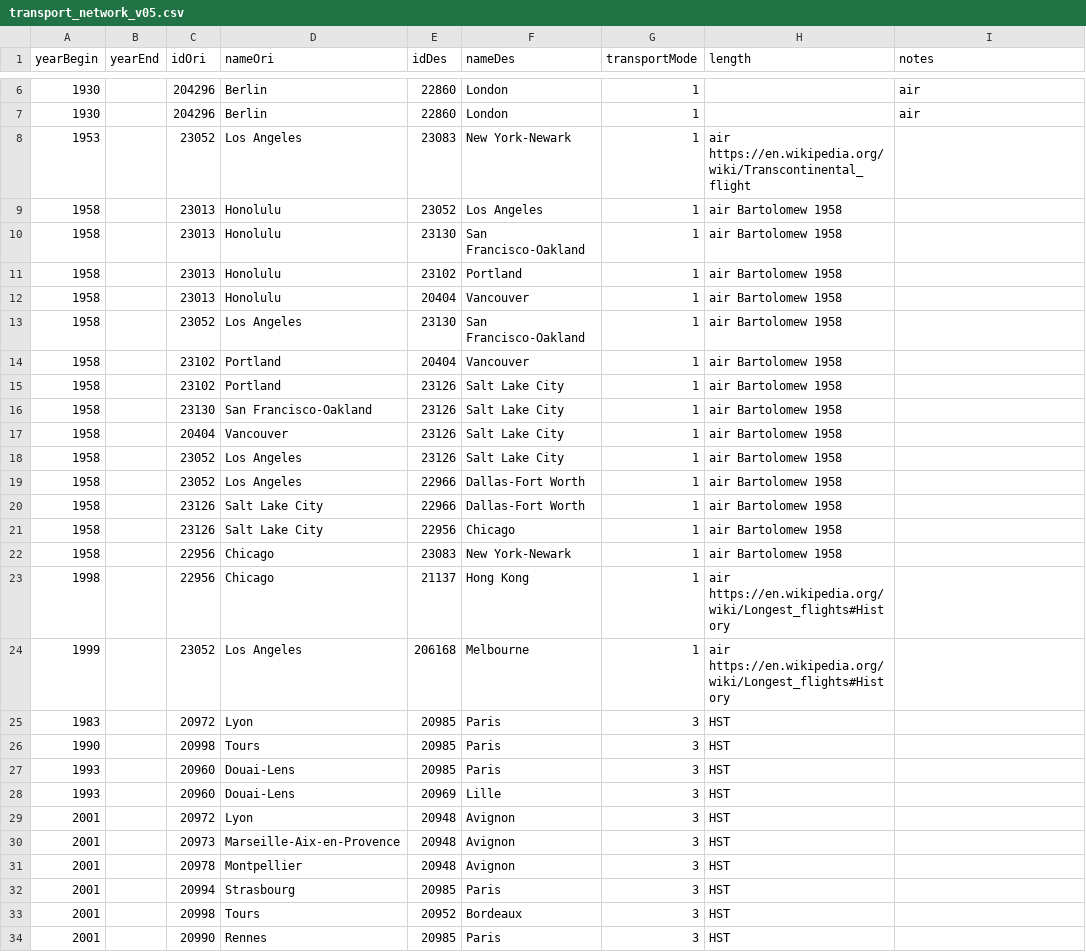
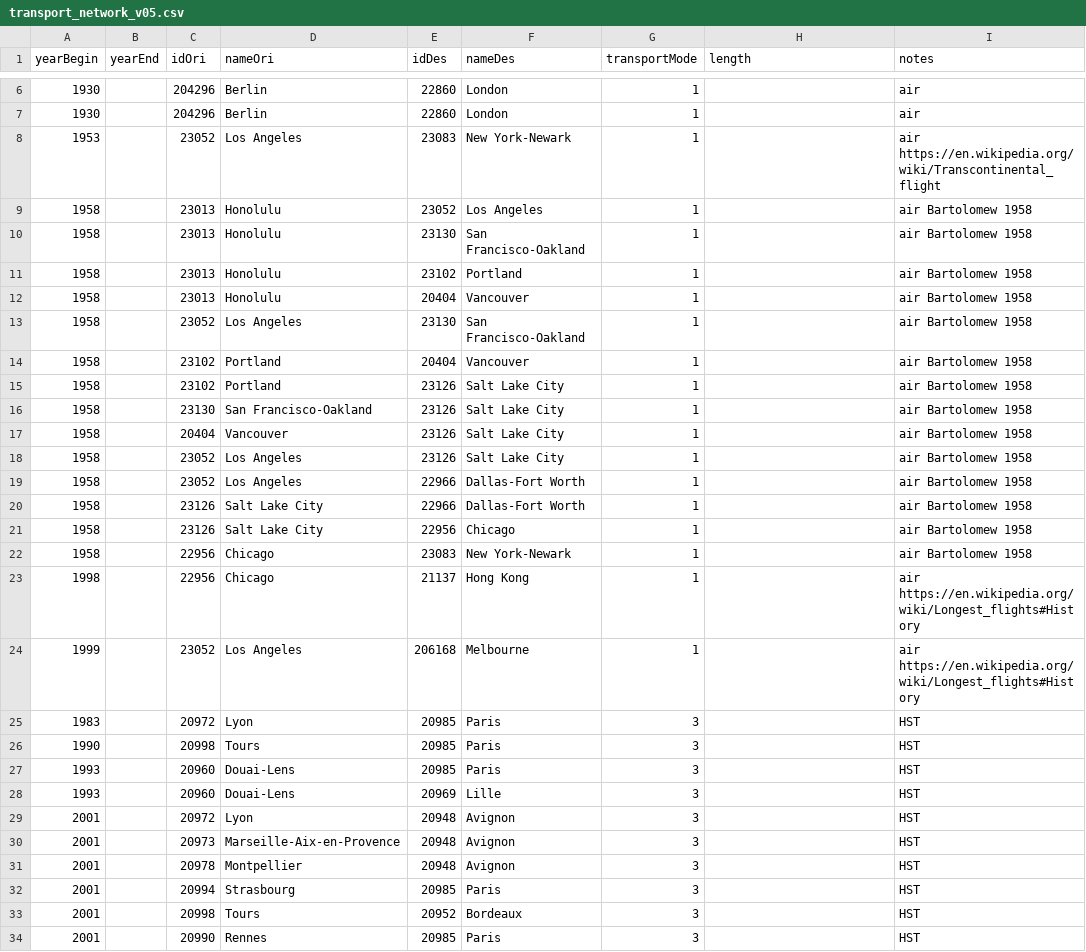
Before and after one commit to theworldisnotflat/shriveling_world, a CSV file: example/datas/to_drop_in_app/transport_network_v05.csv, drawn as a sheet; only a part is shown, gaps mark what is left out; the diff covers the shown part only.

Commit message:
Update transport_network_v05.csv
add a column 'length'

```diff
--- a/example/datas/to_drop_in_app/transport_network_v05.csv
+++ b/example/datas/to_drop_in_app/transport_network_v05.csv
@@ -7,28 +7,28 @@ yearBegin;yearEnd;idOri;nameOri;idDes;nameDes;transportMode;length;notes
 1930;;204296;Berlin;22860;London;1;;air
-1953;;23052;Los Angeles;23083;New York-Newark;1;air https://en.wikipedia.org/wiki/Transcontinental_flight
-1958;;23013;Honolulu;23052;Los Angeles;1;air Bartolomew 1958
-1958;;23013;Honolulu;23130;San Francisco-Oakland;1;air Bartolomew 1958
-1958;;23013;Honolulu;23102;Portland;1;air Bartolomew 1958
-1958;;23013;Honolulu;20404;Vancouver;1;air Bartolomew 1958
-1958;;23052;Los Angeles;23130;San Francisco-Oakland;1;air Bartolomew 1958
-1958;;23102;Portland;20404;Vancouver;1;air Bartolomew 1958
-1958;;23102;Portland;23126;Salt Lake City;1;air Bartolomew 1958
-1958;;23130;San Francisco-Oakland;23126;Salt Lake City;1;air Bartolomew 1958
-1958;;20404;Vancouver;23126;Salt Lake City;1;air Bartolomew 1958
-1958;;23052;Los Angeles;23126;Salt Lake City;1;air Bartolomew 1958
-1958;;23052;Los Angeles;22966;Dallas-Fort Worth;1;air Bartolomew 1958
-1958;;23126;Salt Lake City;22966;Dallas-Fort Worth;1;air Bartolomew 1958
-1958;;23126;Salt Lake City;22956;Chicago;1;air Bartolomew 1958
-1958;;22956;Chicago;23083;New York-Newark;1;air	Bartolomew 1958
-1998;;22956;Chicago;21137;Hong Kong;1;air https://en.wikipedia.org/wiki/Longest_flights#History
-1999;;23052;Los Angeles;206168;Melbourne;1;air https://en.wikipedia.org/wiki/Longest_flights#History
-1983;;20972;Lyon;20985;Paris;3;HST
-1990;;20998;Tours;20985;Paris;3;HST
-1993;;20960;Douai-Lens;20985;Paris;3;HST
-1993;;20960;Douai-Lens;20969;Lille;3;HST
-2001;;20972;Lyon;20948;Avignon;3;HST
-2001;;20973;Marseille-Aix-en-Provence;20948;Avignon;3;HST
-2001;;20978;Montpellier;20948;Avignon;3;HST
-2001;;20994;Strasbourg;20985;Paris;3;HST
-2001;;20998;Tours;20952;Bordeaux;3;HST
-2001;;20990;Rennes;20985;Paris;3;HST
+1953;;23052;Los Angeles;23083;New York-Newark;1;;air https://en.wikipedia.org/wiki/Transcontinental_flight
+1958;;23013;Honolulu;23052;Los Angeles;1;;air Bartolomew 1958
+1958;;23013;Honolulu;23130;San Francisco-Oakland;1;;air Bartolomew 1958
+1958;;23013;Honolulu;23102;Portland;1;;air Bartolomew 1958
+1958;;23013;Honolulu;20404;Vancouver;1;;air Bartolomew 1958
+1958;;23052;Los Angeles;23130;San Francisco-Oakland;1;;air Bartolomew 1958
+1958;;23102;Portland;20404;Vancouver;1;;air Bartolomew 1958
+1958;;23102;Portland;23126;Salt Lake City;1;;air Bartolomew 1958
+1958;;23130;San Francisco-Oakland;23126;Salt Lake City;1;;air Bartolomew 1958
+1958;;20404;Vancouver;23126;Salt Lake City;1;;air Bartolomew 1958
+1958;;23052;Los Angeles;23126;Salt Lake City;1;;air Bartolomew 1958
+1958;;23052;Los Angeles;22966;Dallas-Fort Worth;1;;air Bartolomew 1958
+1958;;23126;Salt Lake City;22966;Dallas-Fort Worth;1;;air Bartolomew 1958
+1958;;23126;Salt Lake City;22956;Chicago;1;;air Bartolomew 1958
+1958;;22956;Chicago;23083;New York-Newark;1;;air	Bartolomew 1958
+1998;;22956;Chicago;21137;Hong Kong;1;;air https://en.wikipedia.org/wiki/Longest_flights#History
+1999;;23052;Los Angeles;206168;Melbourne;1;;air https://en.wikipedia.org/wiki/Longest_flights#History
+1983;;20972;Lyon;20985;Paris;3;;HST
+1990;;20998;Tours;20985;Paris;3;;HST
+1993;;20960;Douai-Lens;20985;Paris;3;;HST
+1993;;20960;Douai-Lens;20969;Lille;3;;HST
+2001;;20972;Lyon;20948;Avignon;3;;HST
+2001;;20973;Marseille-Aix-en-Provence;20948;Avignon;3;;HST
+2001;;20978;Montpellier;20948;Avignon;3;;HST
+2001;;20994;Strasbourg;20985;Paris;3;;HST
+2001;;20998;Tours;20952;Bordeaux;3;;HST
+2001;;20990;Rennes;20985;Paris;3;;HST
```
Also changed, not shown: 78 edited cells elsewhere in this file.
